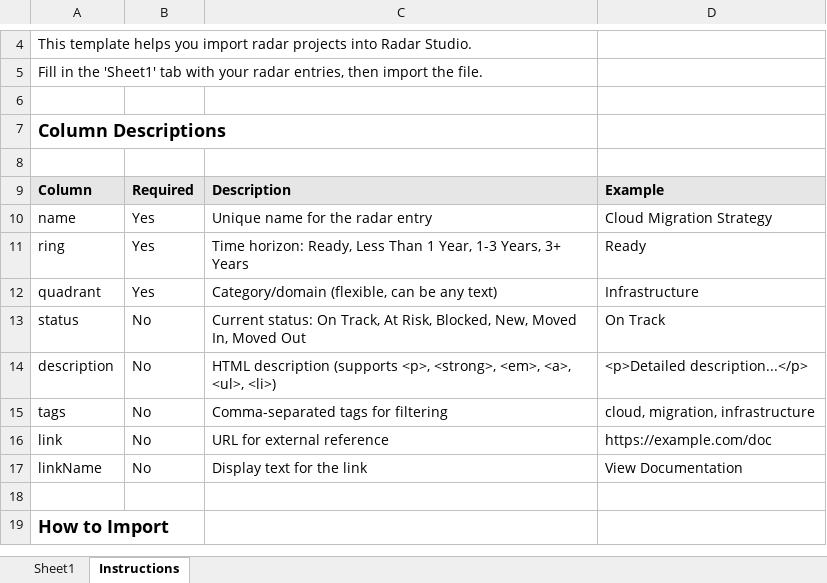
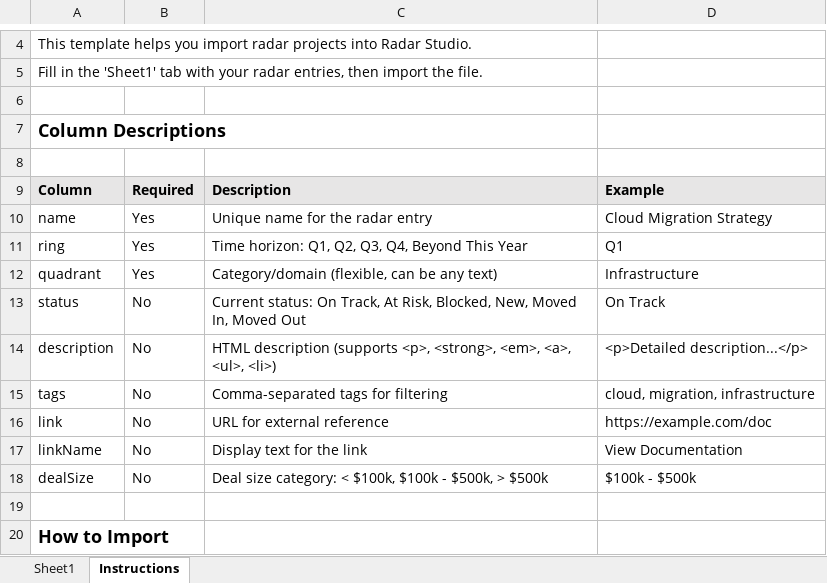
Before and after one commit to daniel-barber/excel-tech-radar, an Excel workbook: templates/radar_template.xlsx, sheet Instructions, drawn as a sheet; only a part is shown, gaps mark what is left out; values as stored, in another font and other column widths than the file's, no borders; the diff names each change by its address in the sheet, - before the commit and + after, or states it on an @@ line.

```diff
--- a/templates/radar_template.xlsx (sheet Instructions)
+++ b/templates/radar_template.xlsx (sheet Instructions)
-C11: Time horizon: Ready, Less Than 1 Year, 1-3 Years, 3+ Years
+C11: Time horizon: Q1, Q2, Q3, Q4, Beyond This Year
-D11: Ready
+D11: Q1
+row 18: dealSize | No | Deal size category: < $100k, $100k - $500k, > $500k | $100k - $500k
```
Also changed, not shown: sheet Sheet1, data/radar_template.xlsx, 23 other files.
